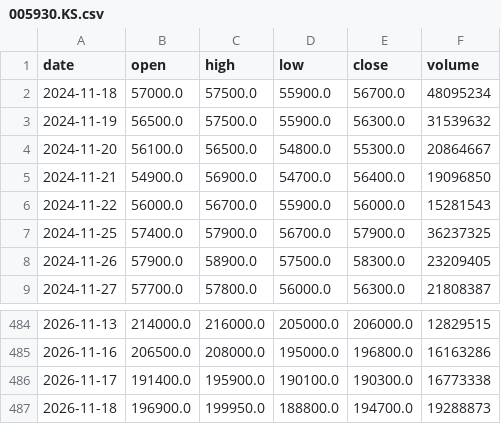
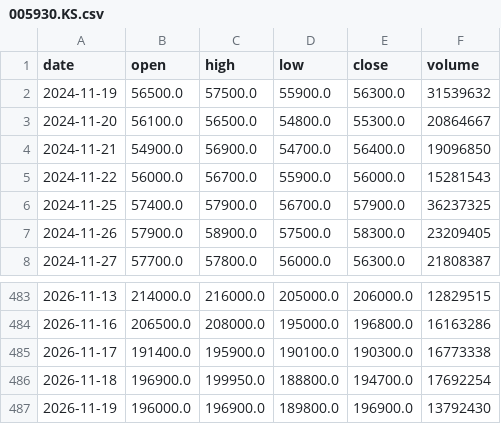
Before and after one commit to graceyjjoo/market-data, a CSV file: market/signals/bars/005930.KS.csv, drawn as a sheet; only a part is shown, gaps mark what is left out.

```diff
--- a/market/signals/bars/005930.KS.csv
+++ b/market/signals/bars/005930.KS.csv
@@ -1,3 +1,2 @@
 date,open,high,low,close,volume
-2024-11-18,57000.0,57500.0,55900.0,56700.0,48095234
 2024-11-19,56500.0,57500.0,55900.0,56300.0,31539632
@@ -486,2 +485,3 @@ date,open,high,low,close,volume
 2026-11-17,191400.0,195900.0,190100.0,190300.0,16773338
-2026-11-18,196900.0,199950.0,188800.0,194700.0,19288873
+2026-11-18,196900.0,199950.0,188800.0,194700.0,17692254
+2026-11-19,196000.0,196900.0,189800.0,196900.0,13792430
```
Also changed, not shown: market/signals/bars/000660.KS.csv, market/signals/bars/003690.KS.csv, 25 other files.
